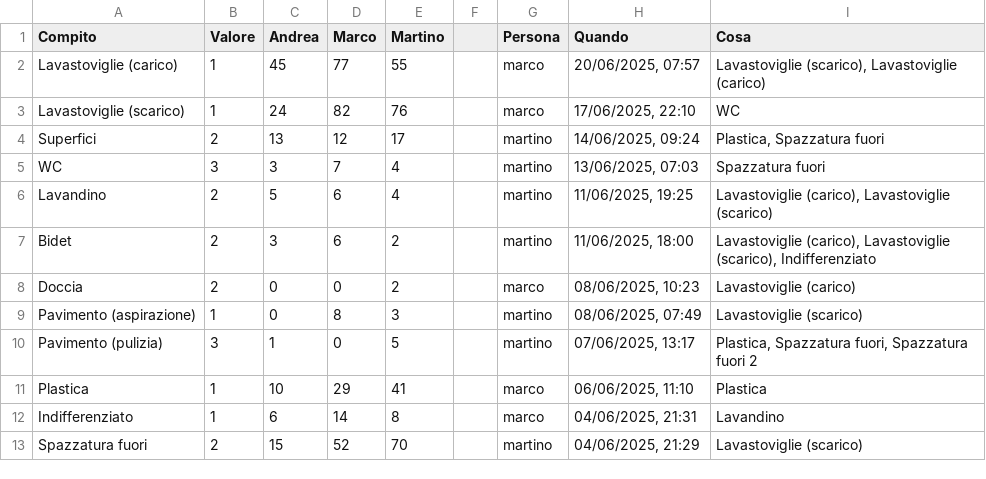
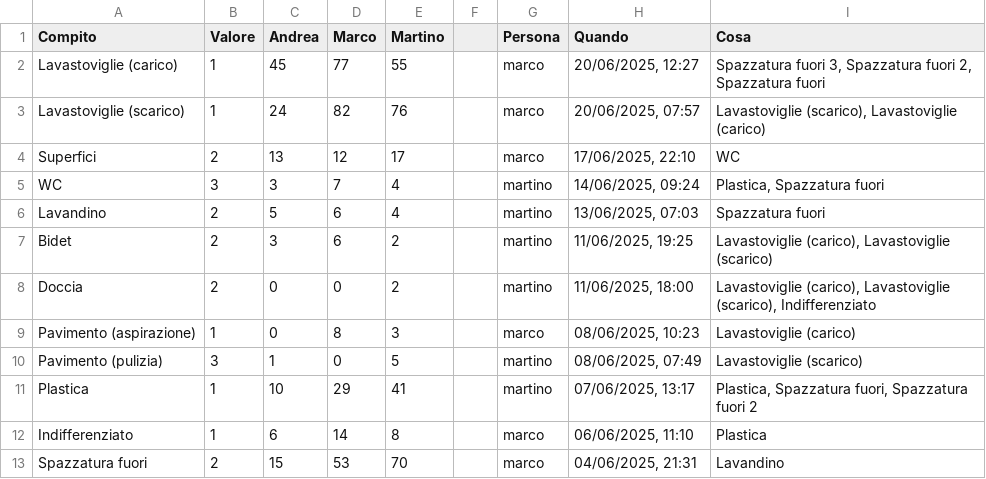
Before and after one commit to BertrandPouget/v0-litpi, a CSV file: data/chores.csv, drawn as a sheet; only a part is shown; the diff covers the shown part only.

Commit message:
Update chores for marco

```diff
--- a/data/chores.csv
+++ b/data/chores.csv
@@ -1,13 +1,13 @@
 Compito,Valore,Andrea,Marco,Martino,,Persona,Quando,Cosa
-Lavastoviglie (carico),1,45,77,55,,marco,"20/06/2025, 07:57","Lavastoviglie (scarico), Lavastoviglie (carico)"
-Lavastoviglie (scarico),1,24,82,76,,marco,"17/06/2025, 22:10",WC
-Superfici,2,13,12,17,,martino,"14/06/2025, 09:24","Plastica, Spazzatura fuori"
-WC,3,3,7,4,,martino,"13/06/2025, 07:03",Spazzatura fuori
-Lavandino,2,5,6,4,,martino,"11/06/2025, 19:25","Lavastoviglie (carico), Lavastoviglie (scarico)"
-Bidet,2,3,6,2,,martino,"11/06/2025, 18:00","Lavastoviglie (carico), Lavastoviglie (scarico), Indifferenziato"
-Doccia,2,0,0,2,,marco,"08/06/2025, 10:23",Lavastoviglie (carico)
-Pavimento (aspirazione),1,0,8,3,,martino,"08/06/2025, 07:49",Lavastoviglie (scarico)
-Pavimento (pulizia),3,1,0,5,,martino,"07/06/2025, 13:17","Plastica, Spazzatura fuori, Spazzatura fuori 2"
-Plastica,1,10,29,41,,marco,"06/06/2025, 11:10",Plastica
-Indifferenziato,1,6,14,8,,marco,"04/06/2025, 21:31",Lavandino
-Spazzatura fuori,2,15,52,70,,martino,"04/06/2025, 21:29",Lavastoviglie (scarico)
+Lavastoviglie (carico),1,45,77,55,,marco,"20/06/2025, 12:27","Spazzatura fuori 3, Spazzatura fuori 2, Spazzatura fuori"
+Lavastoviglie (scarico),1,24,82,76,,marco,"20/06/2025, 07:57","Lavastoviglie (scarico), Lavastoviglie (carico)"
+Superfici,2,13,12,17,,marco,"17/06/2025, 22:10",WC
+WC,3,3,7,4,,martino,"14/06/2025, 09:24","Plastica, Spazzatura fuori"
+Lavandino,2,5,6,4,,martino,"13/06/2025, 07:03",Spazzatura fuori
+Bidet,2,3,6,2,,martino,"11/06/2025, 19:25","Lavastoviglie (carico), Lavastoviglie (scarico)"
+Doccia,2,0,0,2,,martino,"11/06/2025, 18:00","Lavastoviglie (carico), Lavastoviglie (scarico), Indifferenziato"
+Pavimento (aspirazione),1,0,8,3,,marco,"08/06/2025, 10:23",Lavastoviglie (carico)
+Pavimento (pulizia),3,1,0,5,,martino,"08/06/2025, 07:49",Lavastoviglie (scarico)
+Plastica,1,10,29,41,,martino,"07/06/2025, 13:17","Plastica, Spazzatura fuori, Spazzatura fuori 2"
+Indifferenziato,1,6,14,8,,marco,"06/06/2025, 11:10",Plastica
+Spazzatura fuori,2,15,53,70,,marco,"04/06/2025, 21:31",Lavandino
```
Also changed, not shown: 1 added row and 9 edited cells elsewhere in this file.
